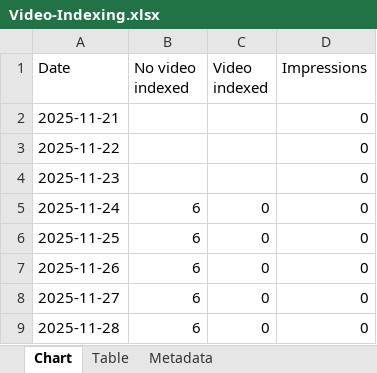
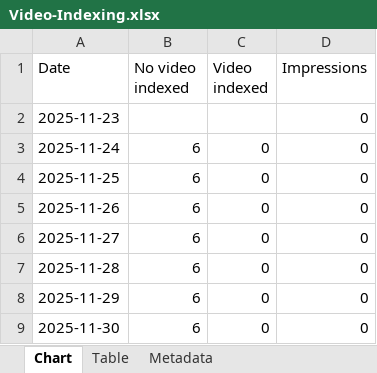
Before and after one commit to HEATLabs/HEAT-Labs-Configs, an Excel workbook: gsc-export-old/Video-Indexing.xlsx, sheet Chart, drawn as a sheet; only a part is shown; the shorter side is filled out with more unchanged rows; values as stored, in another font and other column widths than the file's, no borders; the diff names each change by its address in the sheet, - before the commit and + after, or states it on an @@ line.

Commit message:
updated legacy GSC export data

```diff
--- a/gsc-export-old/Video-Indexing.xlsx (sheet Chart)
+++ b/gsc-export-old/Video-Indexing.xlsx (sheet Chart)
-row 2: 2025-11-21 |  |  | 0
-row 3: 2025-11-22 |  |  | 0
```
Also changed, not shown: gsc-export-old/Coverage.xlsx, 1 other file.
